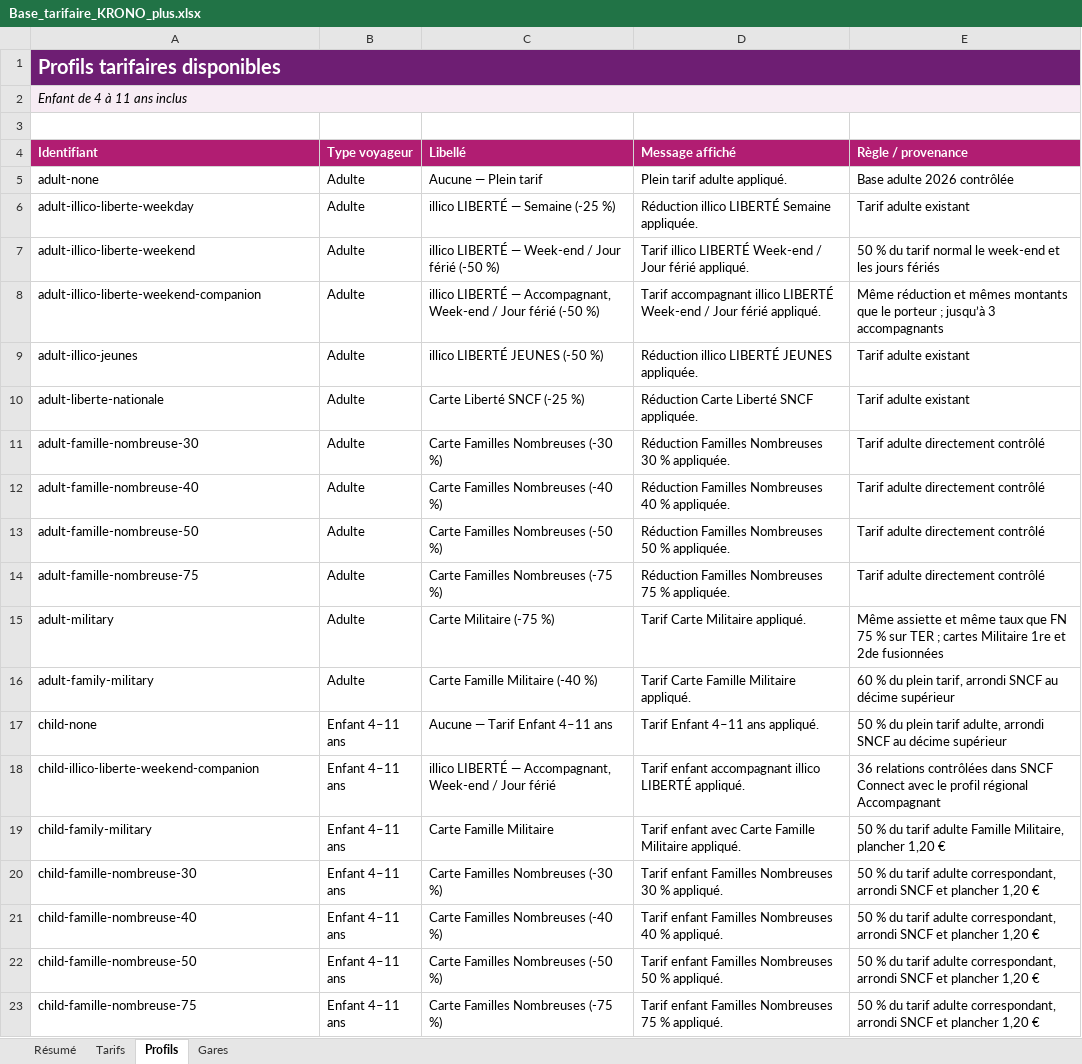
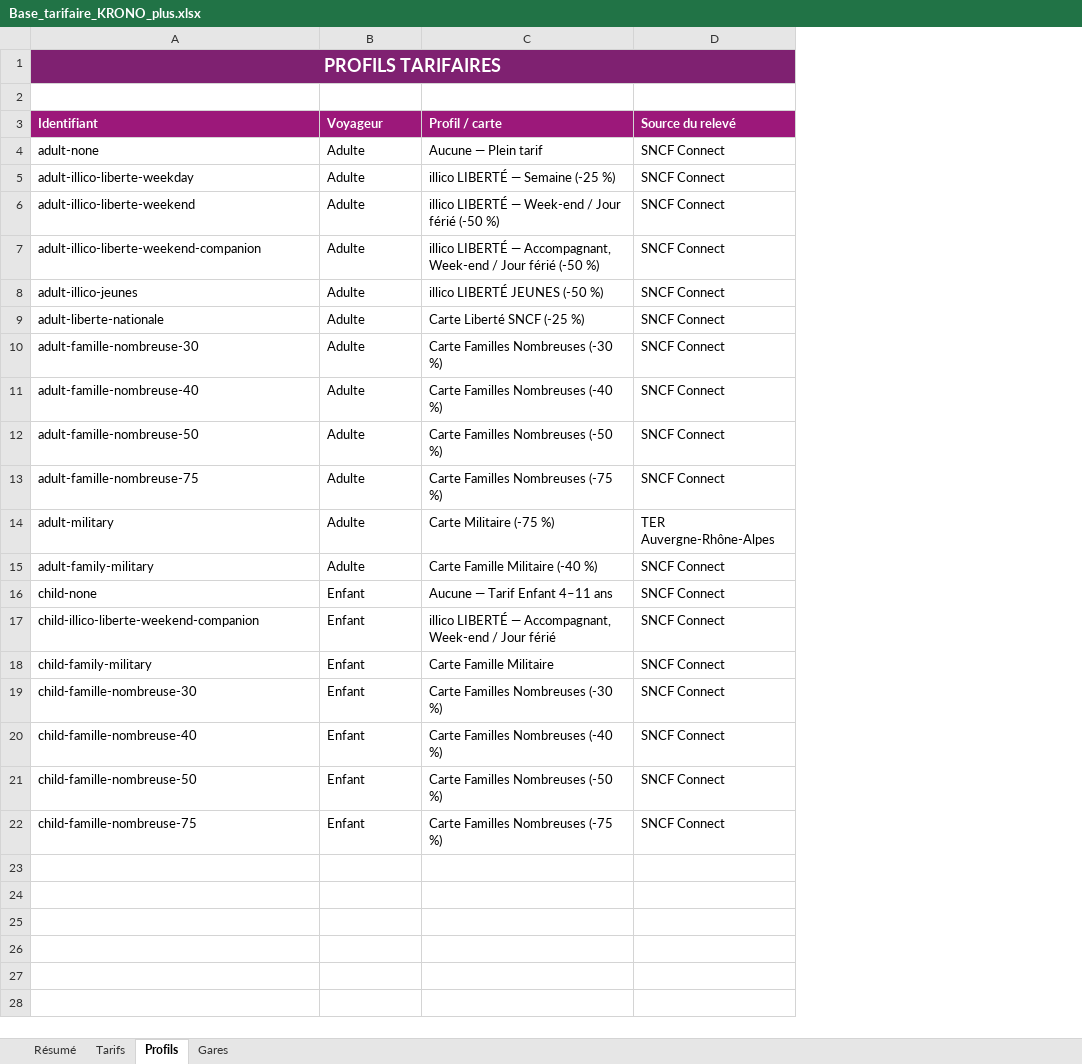
Before and after one commit to krono-plus-aura/krono-plus-aura.github.io, an Excel workbook: gestion-tarifs/Base_tarifaire_KRONO_plus.xlsx, sheet Profils, drawn as a sheet; values as stored, in another font and other column widths than the file's, no borders; table styles not drawn; removed rows and columns are numbered as before the commit, all else as after; the diff names each change by its address in the sheet, - before the commit and + after, or states it on an @@ line.

Commit message:
Publier la base tarifaire complète et les guides illustrés

```diff
--- a/gestion-tarifs/Base_tarifaire_KRONO_plus.xlsx (sheet Profils)
+++ b/gestion-tarifs/Base_tarifaire_KRONO_plus.xlsx (sheet Profils)
-column D (Message affiché), rows 5-23: Plein tarif adulte appliqué. | Réduction illico LIBERTÉ Semaine appliquée. | Tarif illico LIBERTÉ Week-end / Jour férié appliqué. | Tarif accompagnant illico LIBERTÉ Week-end / Jour férié appliqué. | Réduction illico LIBERTÉ JEUNES appliquée. | Réduction Carte Liberté SNCF appliquée. | Réduction Familles Nombreuses 30 % appliquée. | Réduction Familles Nombreuses 40 % appliquée. | Réduction Familles Nombreuses 50 % appliquée. | Réduction Familles Nombreuses 75 % appliquée. | Tarif Carte Militaire appliqué. | Tarif Carte Famille Militaire appliqué. | Tarif Enfant 4–11 ans appliqué. | Tarif enfant accompagnant illico LIBERTÉ appliqué. | Tarif enfant avec Carte Famille Militaire appliqué. | Tarif enfant Familles Nombreuses 30 % appliqué. | Tarif enfant Familles Nombreuses 40 % appliqué. | Tarif enfant Familles Nombreuses 50 % appliqué. | Tarif enfant Familles Nombreuses 75 % appliqué.
-column E (Règle / provenance), rows 5-23: Base adulte 2026 contrôlée | Tarif adulte existant | 50 % du tarif normal le week-end et les jours fériés | Même réduction et mêmes montants que le porteur ; jusqu’à 3 accompagnants | Tarif adulte existant | Tarif adulte existant | Tarif adulte directement contrôlé | Tarif adulte directement contrôlé | Tarif adulte directement contrôlé | Tarif adulte directement contrôlé | Même assiette et même taux que FN 75 % sur TER ; cartes Militaire 1re et 2de fusionnées | 60 % du plein tarif, arrondi SNCF au décime supérieur | 50 % du plein tarif adulte, arrondi SNCF au décime supérieur | 36 relations contrôlées dans SNCF Connect avec le profil régional Accompagnant | 50 % du tarif adulte Famille Militaire, plancher 1,20 € | 50 % du tarif adulte correspondant, arrondi SNCF et plancher 1,20 € | 50 % du tarif adulte correspondant, arrondi SNCF et plancher 1,20 € | 50 % du tarif adulte correspondant, arrondi SNCF et plancher 1,20 € | 50 % du tarif adulte correspondant, arrondi SNCF et plancher 1,20 €
+column D (Source du relevé), rows 4-22: SNCF Connect | SNCF Connect | SNCF Connect | SNCF Connect | SNCF Connect | SNCF Connect | SNCF Connect | SNCF Connect | SNCF Connect | SNCF Connect | TER Auvergne-Rhône-Alpes | SNCF Connect | SNCF Connect | SNCF Connect | SNCF Connect | SNCF Connect | SNCF Connect | SNCF Connect | SNCF Connect
-A1 (Identifiant): Profils tarifaires disponibles
+A1 (Identifiant): PROFILS TARIFAIRES
@@ A1 text size: smaller, alignment: left → center @@
-row 2: Enfant de 4 à 11 ans inclus
-B3: Type voyageur
+B3: Voyageur
-C3: Libellé
+C3: Profil / carte
-B16:B22 (Voyageur): Enfant 4–11 ans
+B16:B22 (Voyageur): Enfant
```
Also changed, not shown: sheet Tarifs, sheet Résumé, sheet Gares, formulas that keep their value, 25 other files.
